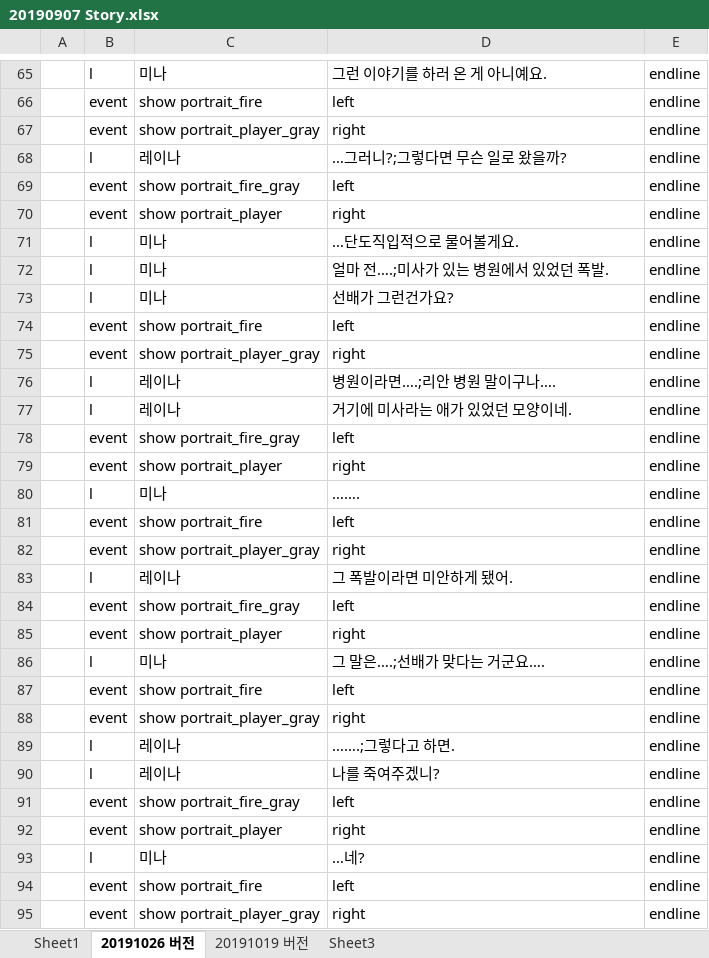
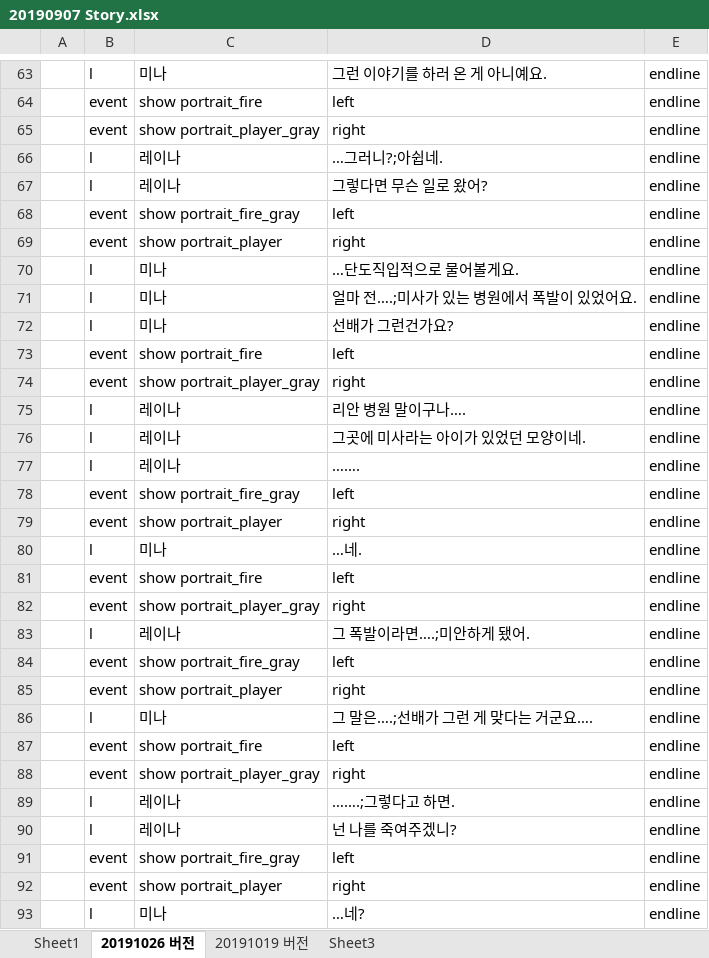
Before and after one commit to kalmmis/IndiePunk-PSY2050, an Excel workbook: 20190907 Story.xlsx, sheet 20191026 버전, drawn as a sheet; only a part is shown, gaps mark what is left out; the shorter side is filled out with more unchanged rows; values as stored, in another font and other column widths than the file's, no borders; addresses are those after the commit; the diff covers the shown part only; the diff names each change by its address in the sheet, - before the commit and + after, or states it on an @@ line.

```diff
--- a/20190907 Story.xlsx (sheet 20191026 버전)
+++ b/20190907 Story.xlsx (sheet 20191026 버전)
+row 66:  | l | 레이나 | …그러니?;아쉽네. | endline
-D67: …그러니?;그렇다면 무슨 일로 왔을까?
+D67: 그렇다면 무슨 일로 왔어?
-D71: 얼마 전….;미사가 있는 병원에서 있었던 폭발.
+D71: 얼마 전….;미사가 있는 병원에서 폭발이 있었어요.
-D75: 병원이라면….;리안 병원 말이구나….
+D75: 리안 병원 말이구나….
-D76: 거기에 미사라는 애가 있었던 모양이네.
+D76: 그곳에 미사라는 아이가 있었던 모양이네.
+row 77:  | l | 레이나 | ……. | endline
-D80: …….
+D80: …네.
-D83: 그 폭발이라면 미안하게 됐어.
+D83: 그 폭발이라면….;미안하게 됐어.
-D86: 그 말은….;선배가 맞다는 거군요….
+D86: 그 말은….;선배가 그런 게 맞다는 거군요….
-D90: 나를 죽여주겠니?
+D90: 넌 나를 죽여주겠니?
```
Also changed, not shown: 6 added rows, 20 removed rows and 16 edited cells elsewhere in this sheet, _LevelDB.xlsm, 9 other files.
